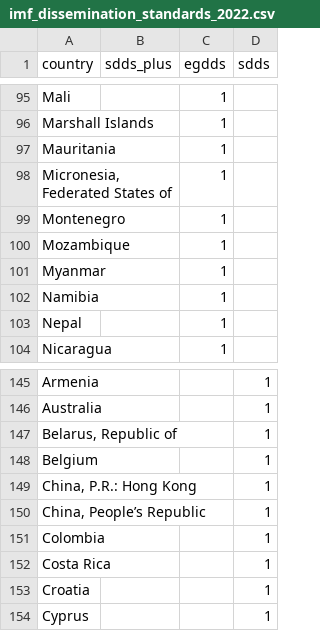
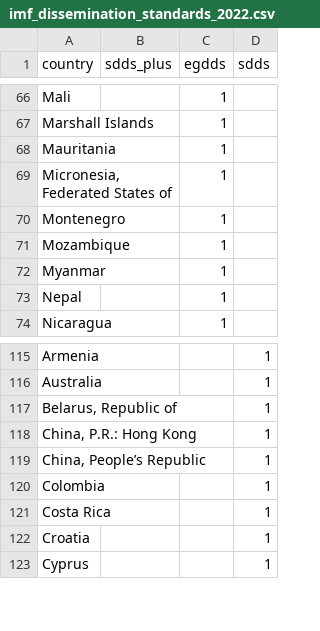
Before and after one commit to lnoe10/odin_analysis, a CSV file: Input/imf_dissemination_standards_2022.csv, drawn as a sheet; only a part is shown, gaps mark what is left out; the diff covers the shown part only.

Commit message:
Feb 3 update

```diff
--- a/Input/imf_dissemination_standards_2022.csv
+++ b/Input/imf_dissemination_standards_2022.csv
@@ -101,3 +72,2 @@ Mozambique,,1,
 Myanmar,,1,
-Namibia,,1,
 Nepal,,1,
@@ -147,3 +117,2 @@ Australia,,,1
 "Belarus, Republic of",,,1
-Belgium,,,1
 "China, P.R.: Hong Kong",,,1
```
Also changed, not shown: 2 added rows and 29 moved rows elsewhere in this file.
